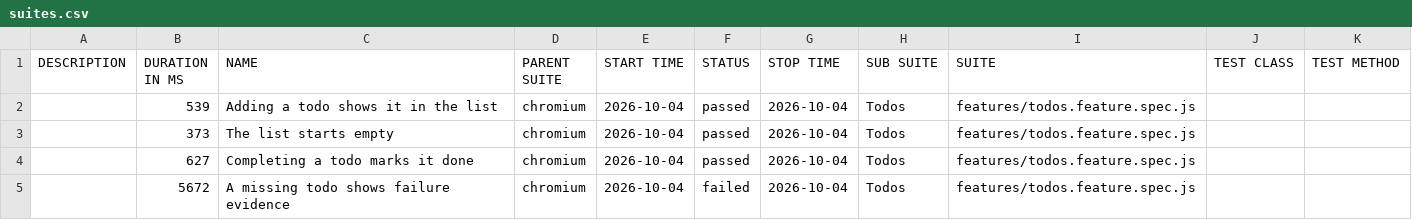
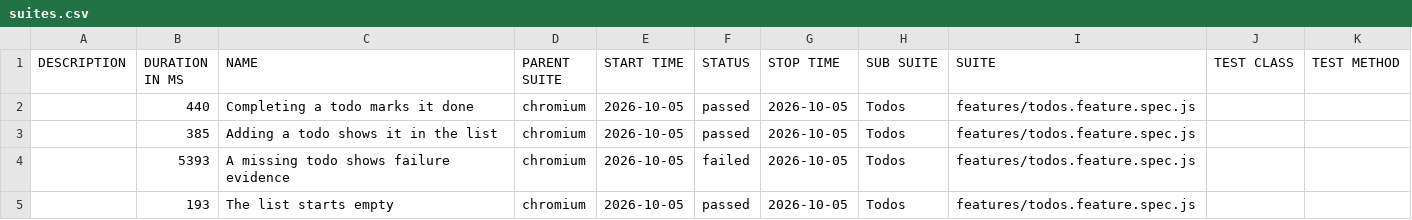
Before and after one commit to qaherasymchuk/js-playwright-bdd-example, a CSV file: regression/data/suites.csv, drawn as a sheet.

Commit message:
Publish regression Allure report 5ab41c72588d437bb5929e313199fcf776fa6bdc

```diff
--- a/regression/data/suites.csv
+++ b/regression/data/suites.csv
@@ -1,5 +1,5 @@
 "DESCRIPTION","DURATION IN MS","NAME","PARENT SUITE","START TIME","STATUS","STOP TIME","SUB SUITE","SUITE","TEST CLASS","TEST METHOD"
-"","539","Adding a todo shows it in the list","chromium","2026-10-04","passed","2026-10-04","Todos","features/todos.feature.spec.js","",""
-"","373","The list starts empty","chromium","2026-10-04","passed","2026-10-04","Todos","features/todos.feature.spec.js","",""
-"","627","Completing a todo marks it done","chromium","2026-10-04","passed","2026-10-04","Todos","features/todos.feature.spec.js","",""
-"","5672","A missing todo shows failure evidence","chromium","2026-10-04","failed","2026-10-04","Todos","features/todos.feature.spec.js","",""
+"","440","Completing a todo marks it done","chromium","2026-10-05","passed","2026-10-05","Todos","features/todos.feature.spec.js","",""
+"","385","Adding a todo shows it in the list","chromium","2026-10-05","passed","2026-10-05","Todos","features/todos.feature.spec.js","",""
+"","5393","A missing todo shows failure evidence","chromium","2026-10-05","failed","2026-10-05","Todos","features/todos.feature.spec.js","",""
+"","193","The list starts empty","chromium","2026-10-05","passed","2026-10-05","Todos","features/todos.feature.spec.js","",""
```
Also changed, not shown: 38 other files.
